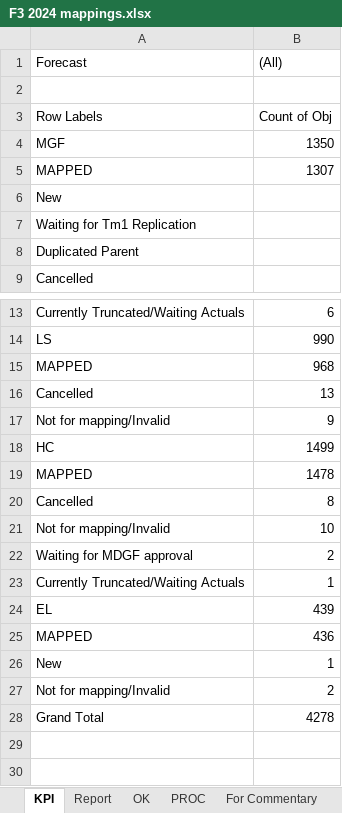
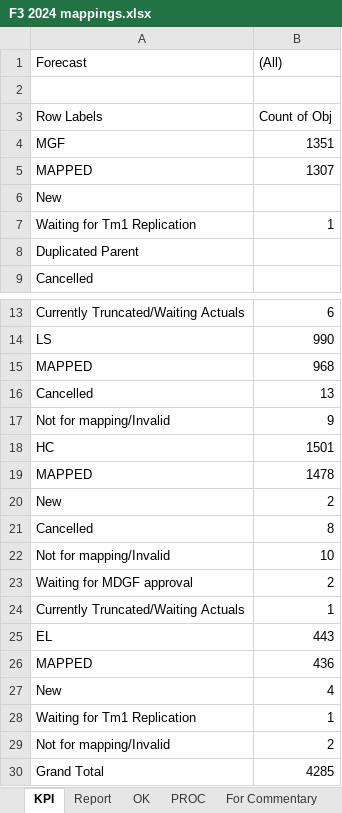
Before and after one commit to violencepierre/GCOH-Tickets-for-Processing, an Excel workbook: F3 2024 mappings.xlsx, sheet KPI, drawn as a sheet; only a part is shown, gaps mark what is left out; values as stored, in another font and other column widths than the file's, no borders; addresses are those after the commit; the diff names each change by its address in the sheet, - before the commit and + after, or states it on an @@ line.

```diff
--- a/F3 2024 mappings.xlsx (sheet KPI)
+++ b/F3 2024 mappings.xlsx (sheet KPI)
-B4 ((All)): 1350
+B4 ((All)): 1351
-B7 ((All)): (empty)
+B7 ((All)): 1
-B18 ((All)): 1499
+B18 ((All)): 1501
+row 20: New | 2
-B25 ((All)): 439
+B25 ((All)): 443
-B27 ((All)): 1
+B27 ((All)): 4
+row 28: Waiting for Tm1 Replication | 1
-B30 ((All)): 4278
+B30 ((All)): 4285
```
Also changed, not shown: sheet PROC, sheet Report, hidden cells.
